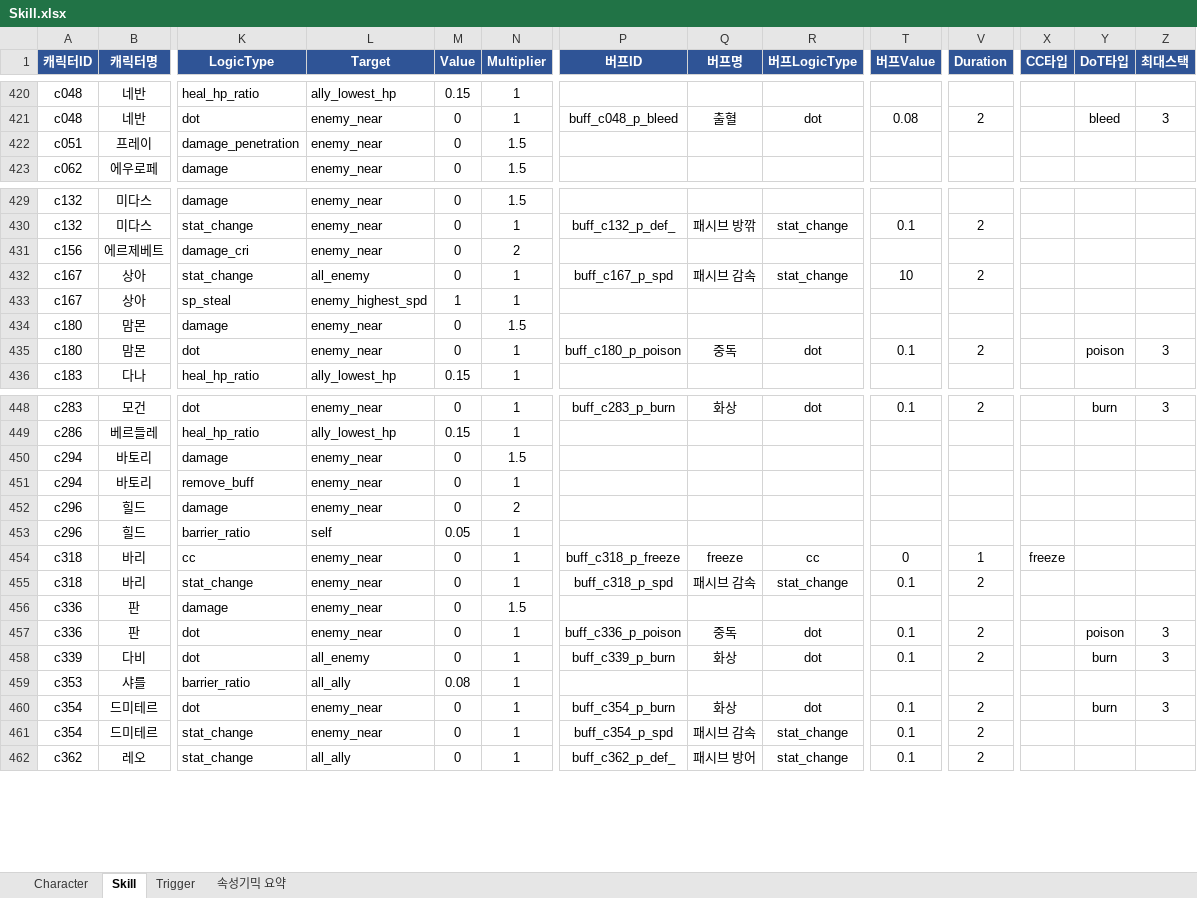
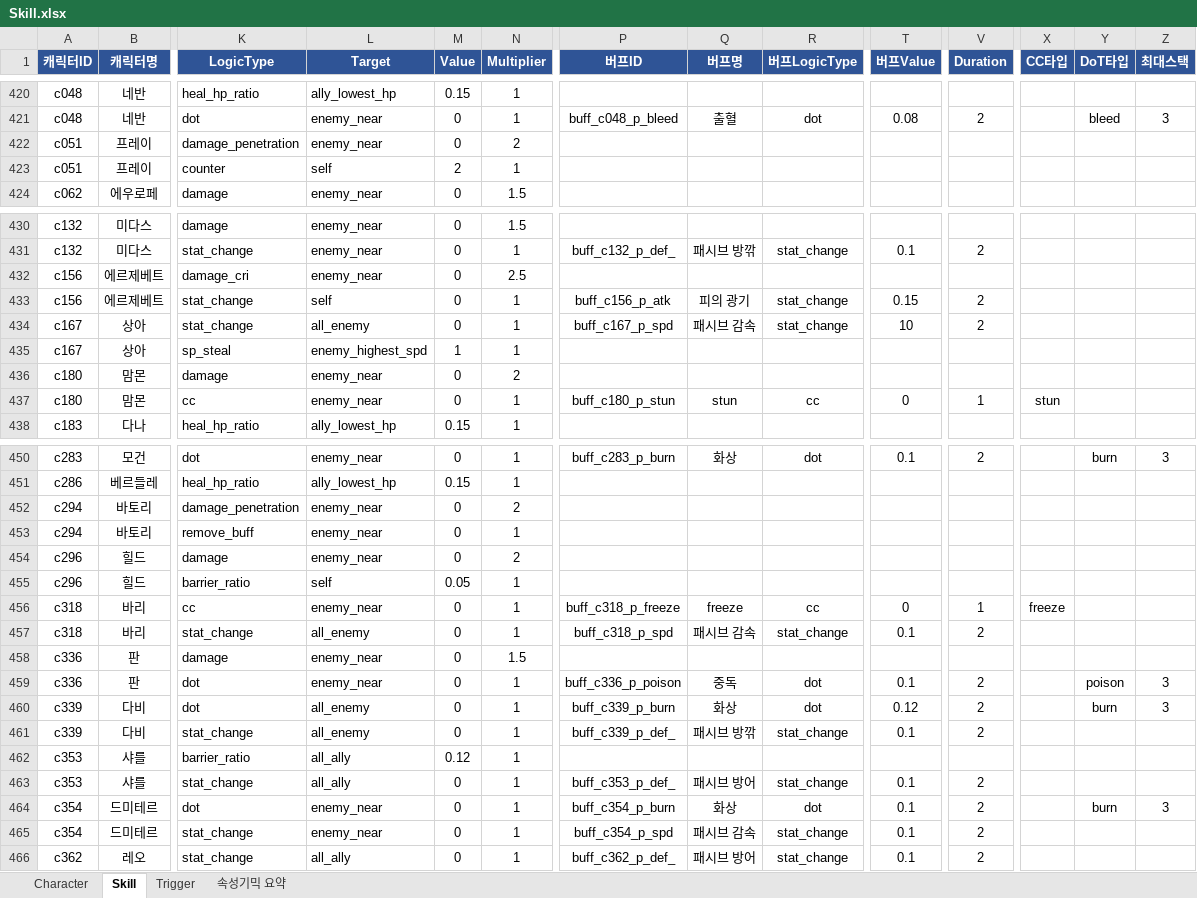
Before and after one commit to yjoh3042/BattleAgent, an Excel workbook: data/Skill.xlsx, sheet Skill, drawn as a sheet; only a part is shown, gaps mark what is left out; values as stored, in another font and other column widths than the file's, no borders; addresses are those after the commit; rows hold the shown columns only; the diff covers the shown part only; the diff names each change by its address in the sheet, - before the commit and + after, or states it on an @@ line.

```diff
--- a/data/Skill.xlsx (sheet Skill)
+++ b/data/Skill.xlsx (sheet Skill)
-N422 (Multiplier): 1.5
+N422 (Multiplier): 2
+row 423: c051 | 프레이 | counter | self | 2 | 1
-N432 (Multiplier): 2
+N432 (Multiplier): 2.5
+row 433: c156 | 에르제베트 | stat_change | self | 0 | 1 | buff_c156_p_atk | 피의 광기 | stat_change | 0.15 | 2
-N436 (Multiplier): 1.5
+N436 (Multiplier): 2
-K437 (LogicType): dot
+K437 (LogicType): cc
-P437 (버프ID): buff_c180_p_poison
+P437 (버프ID): buff_c180_p_stun
-Q437 (버프명): 중독
+Q437 (버프명): stun
-R437 (버프LogicType): dot
+R437 (버프LogicType): cc
-T437 (버프Value): 0.1
+T437 (버프Value): 0
-V437 (Duration): 2
+V437 (Duration): 1
-X437 (CC타입): (empty)
+X437 (CC타입): stun
-Y437 (DoT타입): poison
+Y437 (DoT타입): (empty)
-Z437 (최대스택): 3
+Z437 (최대스택): (empty)
-K452 (LogicType): damage
+K452 (LogicType): damage_penetration
-N452 (Multiplier): 1.5
+N452 (Multiplier): 2
-L457 (Target): enemy_near
+L457 (Target): all_enemy
-T460 (버프Value): 0.1
+T460 (버프Value): 0.12
+row 461: c339 | 다비 | stat_change | all_enemy | 0 | 1 | buff_c339_p_def_ | 패시브 방깎 | stat_change | 0.1 | 2
-M462 (Value): 0.08
+M462 (Value): 0.12
+row 463: c353 | 샤를 | stat_change | all_ally | 0 | 1 | buff_c353_p_def_ | 패시브 방어 | stat_change | 0.1 | 2
```
Also changed, not shown: 2 added rows and 46 edited cells elsewhere in this sheet, sheet Character, sheet Trigger, 2 other files.
